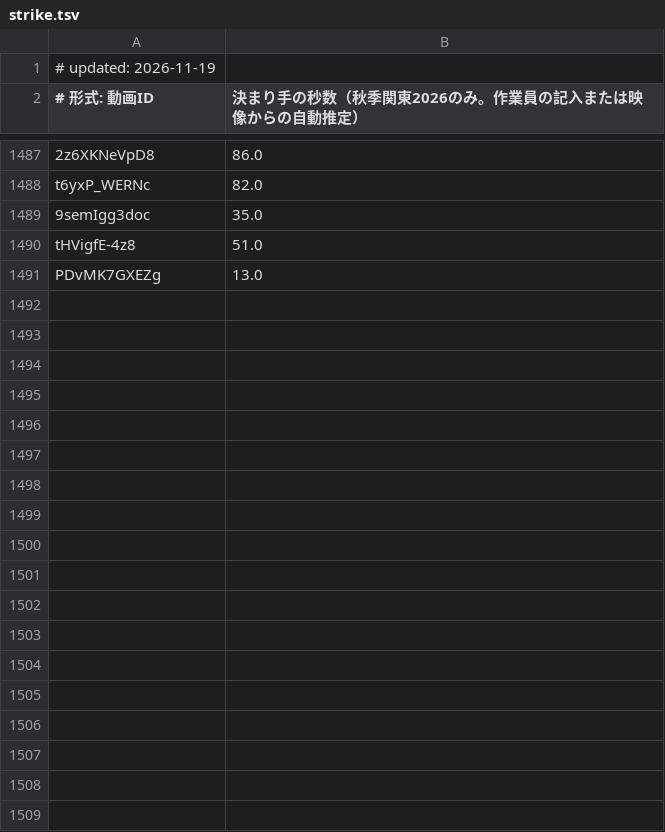
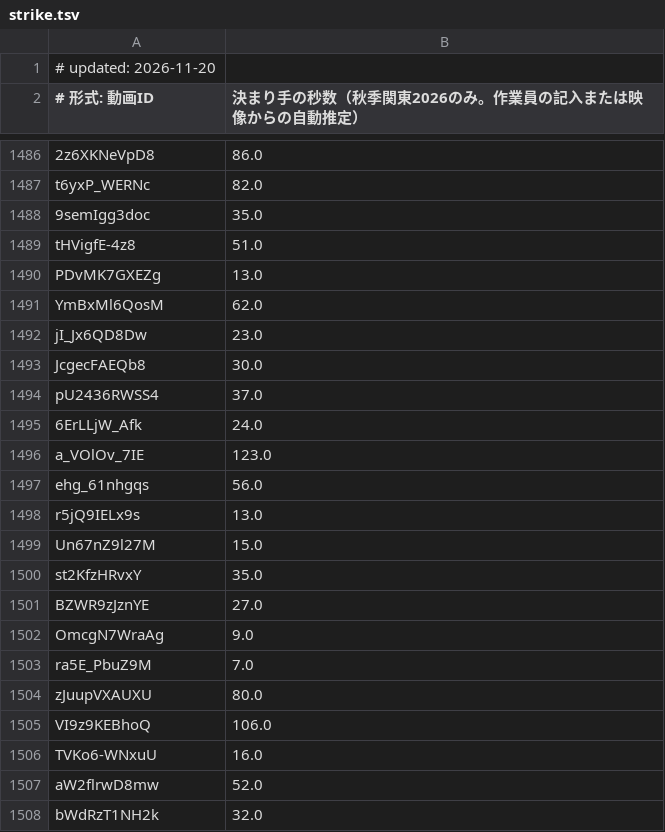
Before and after one commit to sportschanbaragakuseirenmei/member-video-list, a TSV file: data/strike.tsv, drawn as a sheet; only a part is shown, gaps mark what is left out; the diff covers the shown part only.

```diff
--- a/data/strike.tsv
+++ b/data/strike.tsv
@@ -1,2 +1,2 @@
-# updated: 2026-11-19
+# updated: 2026-11-20
 # 形式: 動画ID	決まり手の秒数（秋季関東2026のみ。作業員の記入または映像からの自動推定）
@@ -1491 +1490,19 @@ tHVigfE-4z8	51.0
 PDvMK7GXEZg	13.0
+YmBxMl6QosM	62.0
+jI_Jx6QD8Dw	23.0
+JcgecFAEQb8	30.0
+pU2436RWSS4	37.0
+6ErLLjW_Afk	24.0
+a_VOlOv_7IE	123.0
+ehg_61nhgqs	56.0
+r5jQ9IELx9s	13.0
+Un67nZ9l27M	15.0
+st2KfzHRvxY	35.0
+BZWR9zJznYE	27.0
+OmcgN7WraAg	9.0
+ra5E_PbuZ9M	7.0
+zJuupVXAUXU	80.0
+VI9z9KEBhoQ	106.0
+TVKo6-WNxuU	16.0
+aW2flrwD8mw	52.0
+bWdRzT1NH2k	32.0
```
Also changed, not shown: 63 added rows and 1 removed row elsewhere in this file, 2 other files.
